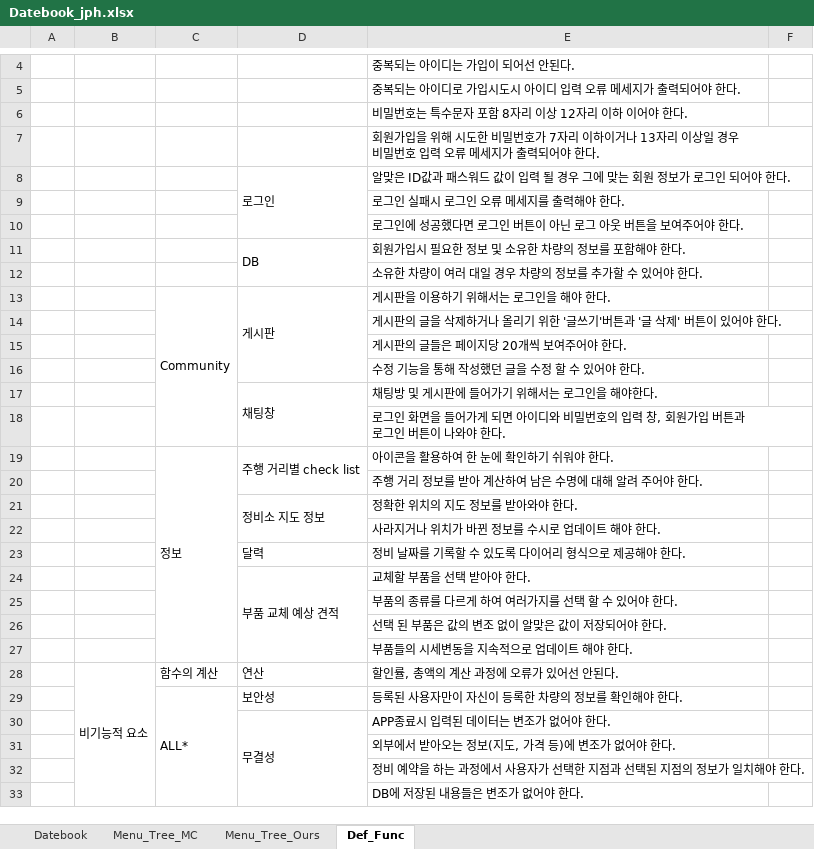
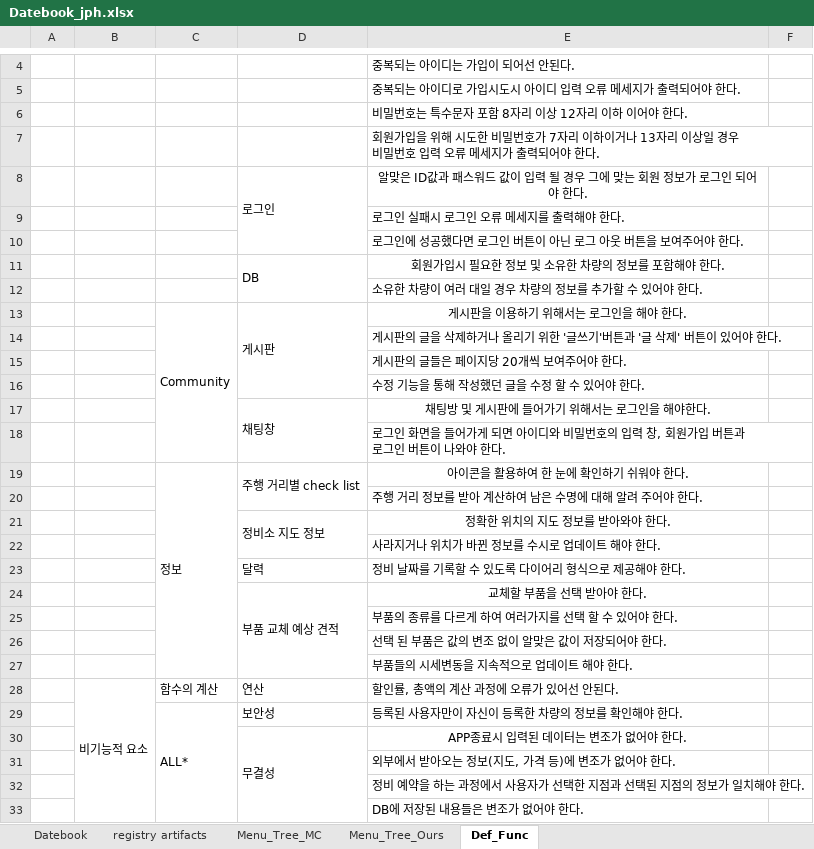
Before and after one commit to ChaeSung-Lee/DJ_InternShip, an Excel workbook: 2021_Summer/jp.hong/Datebook_jph.xlsx, sheet Def_Func, drawn as a sheet; only a part is shown, gaps mark what is left out; values as stored, in another font and other column widths than the file's, no borders; the diff names each change by its address in the sheet, - before the commit and + after, or states it on an @@ line.

Commit message:
add 0729 comment, 0730 goal add registry artifacts

```diff
--- a/2021_Summer/jp.hong/Datebook_jph.xlsx (sheet Def_Func)
+++ b/2021_Summer/jp.hong/Datebook_jph.xlsx (sheet Def_Func)
+sheet tab: registry artifacts
-E8 alignment: left
+E8 alignment: center
-E11 alignment: left
+E11 alignment: center
-E13 alignment: left
+E13 alignment: center
-E17 alignment: left
+E17 alignment: center
-E19 alignment: left
+E19 alignment: center
-E21 alignment: left
+E21 alignment: center
-E24 alignment: left
+E24 alignment: center
-E30 alignment: left
+E30 alignment: center
```
Also changed, not shown: sheet Datebook.
